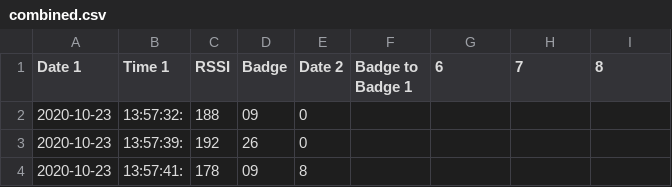
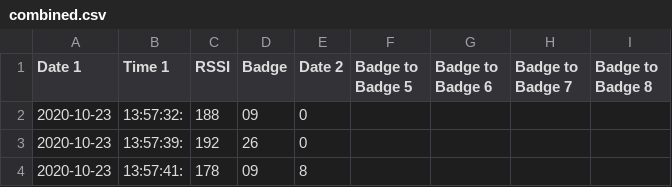
Before and after one commit to PippintheFoolhardy/nrfdev_modified, a CSV file: nrfgenmake/particle_node/combined.csv, drawn as a sheet; only a part is shown.

```diff
--- a/nrfgenmake/particle_node/combined.csv
+++ b/nrfgenmake/particle_node/combined.csv
@@ -1,2 +1,2 @@
-Date 1,Time 1,RSSI,Badge,Date 2,Badge to Badge 1,6,7,8
+Date 1,Time 1,RSSI,Badge,Date 2,Badge to Badge 5,Badge to Badge 6,Badge to Badge 7,Badge to Badge 8
 2020-10-23,13:57:32:,188,09,0,,,,
```
Also changed, not shown: 3 other files.
